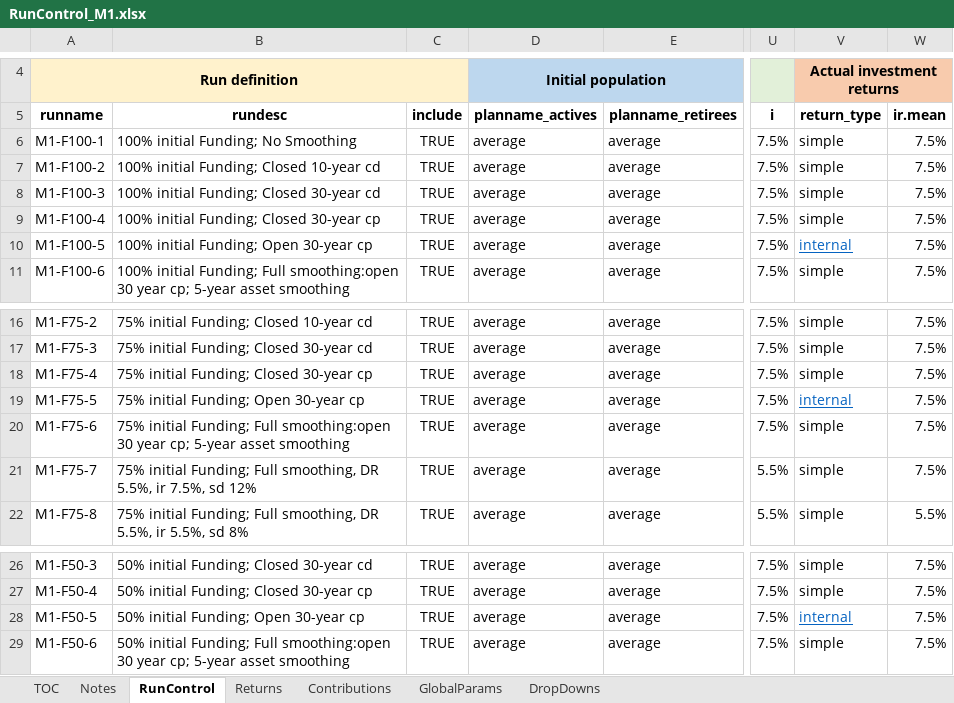
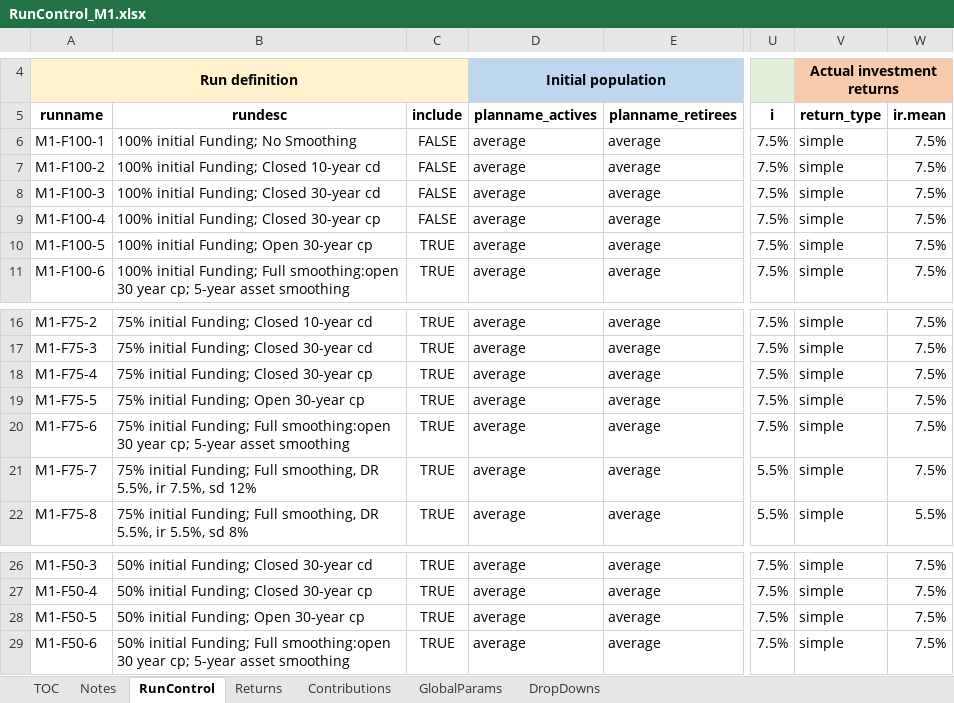
Before and after one commit to yimengyin16/Model_Main, an Excel workbook: IO_M1/RunControl_M1.xlsx, sheet RunControl, drawn as a sheet; only a part is shown, gaps mark what is left out; values as stored, in another font and other column widths than the file's, no borders; the diff names each change by its address in the sheet, - before the commit and + after, or states it on an @@ line.

Commit message:
fix M1 run control file

```diff
--- a/IO_M1/RunControl_M1.xlsx (sheet RunControl)
+++ b/IO_M1/RunControl_M1.xlsx (sheet RunControl)
-C6:C9 (include): TRUE
+C6:C9 (include): FALSE
-V10 (return_type): internal
+V10 (return_type): simple
@@ V10 underline: on → off, text colour: #0563C1 → black @@
-V19 (return_type): internal
+V19 (return_type): simple
@@ V19 underline: on → off, text colour: #0563C1 → black @@
-V28 (return_type): internal
+V28 (return_type): simple
@@ V28 underline: on → off, text colour: #0563C1 → black @@
```
Also changed, not shown: sheet Returns, sheet GlobalParams.
